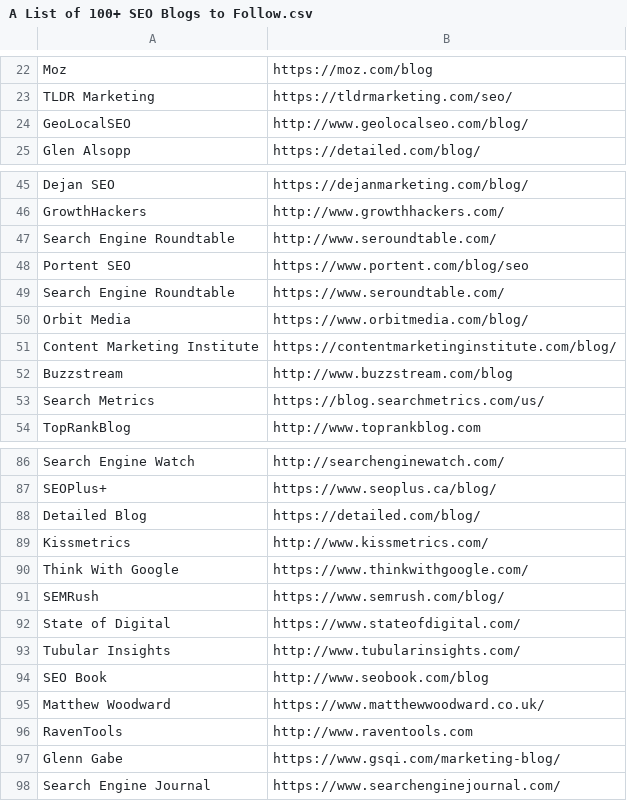
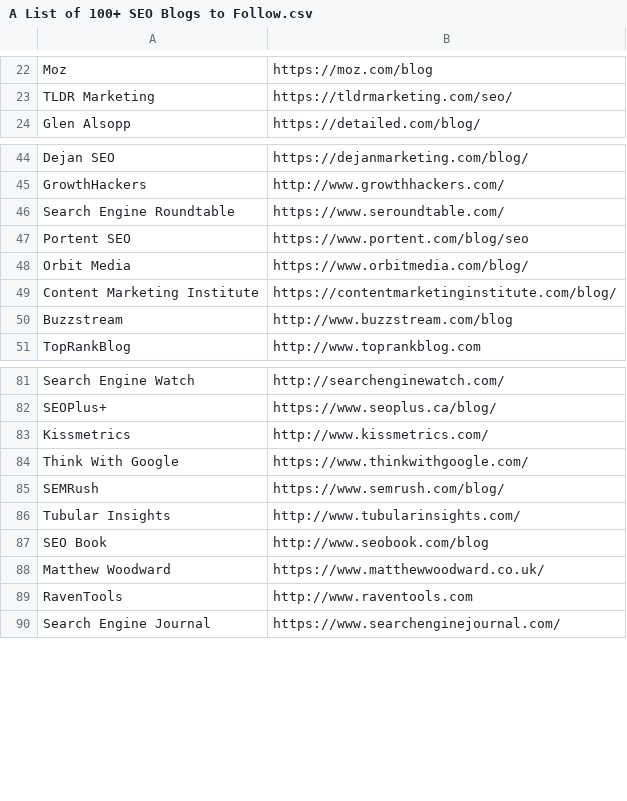
Before and after one commit to deepakness/seo-blogs, a CSV file: A List of 100+ SEO Blogs to Follow.csv, drawn as a sheet; only a part is shown, gaps mark what is left out; the diff covers the shown part only.

Commit message:
Automate dataset sync/validation and deduplicate SEO blogs list

```diff
--- a/A List of 100+ SEO Blogs to Follow.csv
+++ b/A List of 100+ SEO Blogs to Follow.csv
@@ -23,3 +23,2 @@ Moz,https://moz.com/blog
 TLDR Marketing,https://tldrmarketing.com/seo/
-GeoLocalSEO,http://www.geolocalseo.com/blog/
 Glen Alsopp,https://detailed.com/blog/
@@ -46,5 +45,4 @@ Dejan SEO,https://dejanmarketing.com/blog/
 GrowthHackers,http://www.growthhackers.com/
-Search Engine Roundtable,http://www.seroundtable.com/
+Search Engine Roundtable,https://www.seroundtable.com/
 Portent SEO,https://www.portent.com/blog/seo
-Search Engine Roundtable,https://www.seroundtable.com/
 Orbit Media,https://www.orbitmedia.com/blog/
@@ -52,3 +50,2 @@ Content Marketing Institute,https://contentmarketinginstitute.com/blog/
 Buzzstream,http://www.buzzstream.com/blog
-Search Metrics,https://blog.searchmetrics.com/us/
 TopRankBlog,http://www.toprankblog.com
@@ -87,3 +82,2 @@ Search Engine Watch,http://searchenginewatch.com/
 SEOPlus+,https://www.seoplus.ca/blog/
-Detailed Blog,https://detailed.com/blog/
 Kissmetrics,http://www.kissmetrics.com/
@@ -91,3 +85,2 @@ Think With Google,https://www.thinkwithgoogle.com/
 SEMRush,https://www.semrush.com/blog/
-State of Digital,https://www.stateofdigital.com/
 Tubular Insights,http://www.tubularinsights.com/
@@ -96,3 +89,2 @@ Matthew Woodward,https://www.matthewwoodward.co.uk/
 RavenTools,http://www.raventools.com
-Glenn Gabe,https://www.gsqi.com/marketing-blog/
 Search Engine Journal,https://www.searchenginejournal.com/
```
Also changed, not shown: 2 removed rows and 1 edited cell elsewhere in this file, 5 other files.
